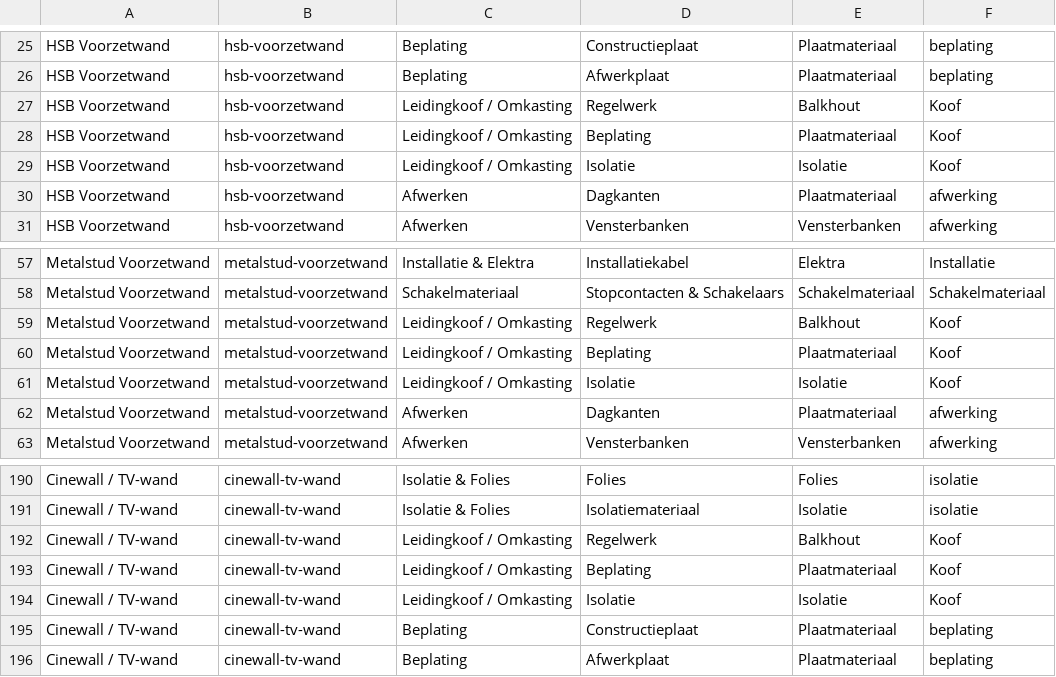
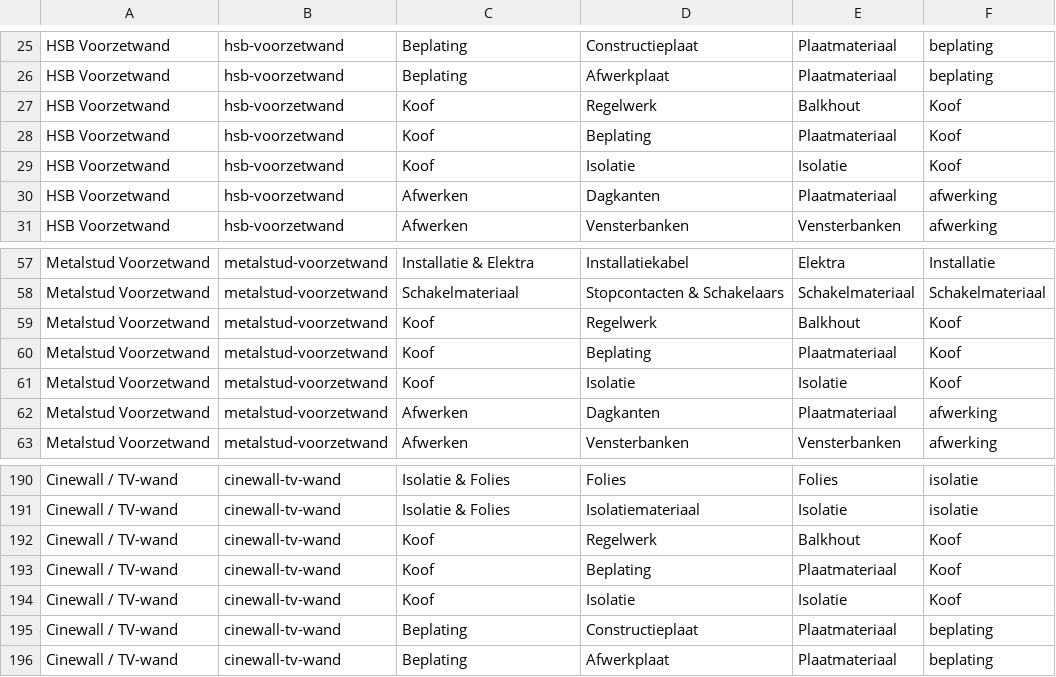
Before and after one commit to dylanvroegop/studio, a CSV file: src/lib/ai-agent-mapping.csv, drawn as a sheet; only a part is shown, gaps mark what is left out; the diff covers the shown part only; the diff names each change by its address in the sheet, - before the commit and + after, or states it on an @@ line.

```diff
--- a/src/lib/ai-agent-mapping.csv
+++ b/src/lib/ai-agent-mapping.csv
-C27:C29: Leidingkoof / Omkasting
+C27:C29: Koof
-C59:C61: Leidingkoof / Omkasting
+C59:C61: Koof
-C192:C194: Leidingkoof / Omkasting
+C192:C194: Koof
```
Also changed, not shown: 27 edited cells elsewhere in this file, 45 other files.
